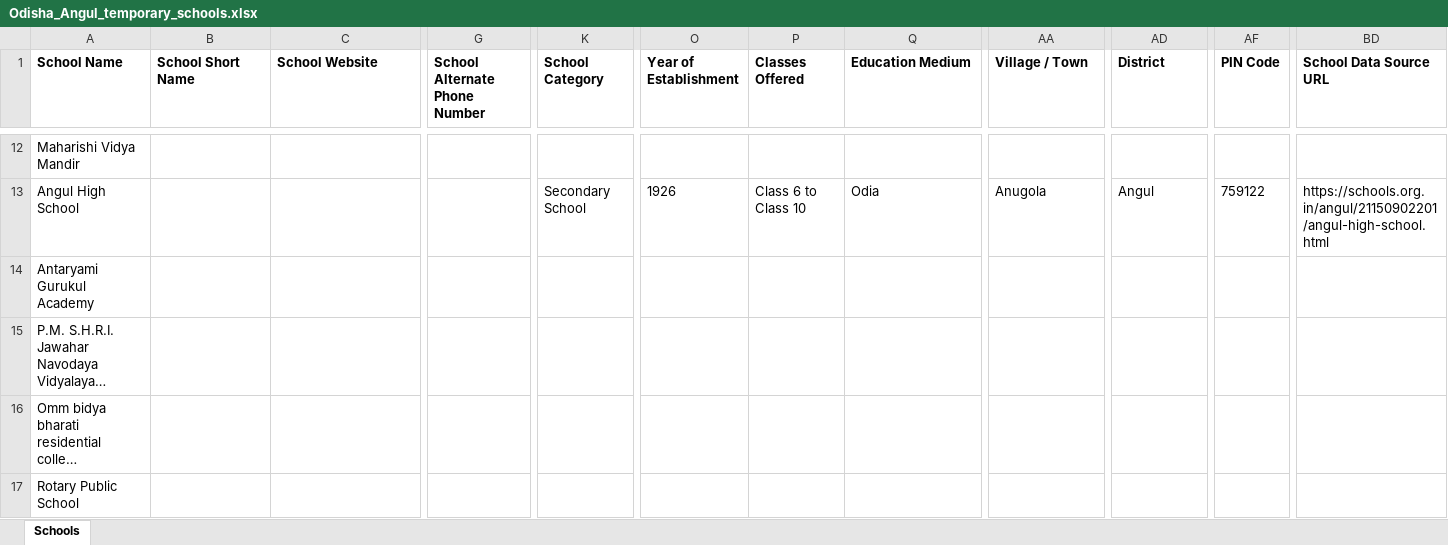
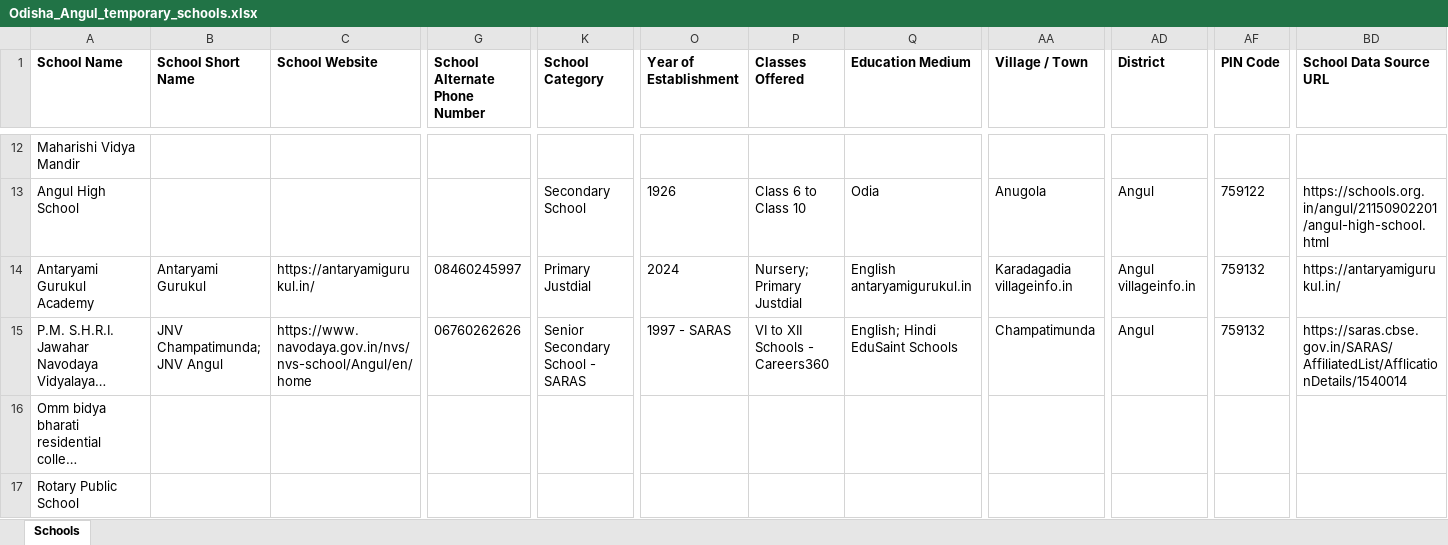
Before and after one commit to anandsagar6/School_Data_Scraper, an Excel workbook: Temp_Data/Odisha_Angul_temporary_schools.xlsx, sheet Schools, drawn as a sheet; only a part is shown, gaps mark what is left out; long unchanged cells end in …; values as stored, in another font and other column widths than the file's, no borders; the diff covers the shown part only; the diff names each change by its address in the sheet, - before the commit and + after, or states it on an @@ line.

```diff
--- a/Temp_Data/Odisha_Angul_temporary_schools.xlsx (sheet Schools)
+++ b/Temp_Data/Odisha_Angul_temporary_schools.xlsx (sheet Schools)
-B14 (School Short Name): (empty)
+B14 (School Short Name): Antaryami Gurukul
-C14 (School Website): (empty)
+C14 (School Website): https://antaryamigurukul.in/
-G14 (School Alternate Phone Number): (empty)
+G14 (School Alternate Phone Number): 08460245997
-K14 (School Category): (empty)
+K14 (School Category): Primary Justdial
-O14 (Year of Establishment): (empty)
+O14 (Year of Establishment): 2024
-P14 (Classes Offered): (empty)
+P14 (Classes Offered): Nursery; Primary Justdial
-Q14 (Education Medium): (empty)
+Q14 (Education Medium): English antaryamigurukul.in
-AA14 (Village / Town): (empty)
+AA14 (Village / Town): Karadagadia villageinfo.in
-AD14 (District): (empty)
+AD14 (District): Angul villageinfo.in
-AF14:AF15 (PIN Code): (empty)
+AF14:AF15 (PIN Code): 759132
-BD14 (School Data Source URL): (empty)
+BD14 (School Data Source URL): https://antaryamigurukul.in/
-B15 (School Short Name): (empty)
+B15 (School Short Name): JNV Champatimunda; JNV Angul
-C15 (School Website): (empty)
+C15 (School Website): https://www.navodaya.gov.in/nvs/nvs-school/Angul/en/home
-G15 (School Alternate Phone Number): (empty)
+G15 (School Alternate Phone Number): 06760262626
-K15 (School Category): (empty)
+K15 (School Category): Senior Secondary School - SARAS
-O15 (Year of Establishment): (empty)
+O15 (Year of Establishment): 1997 - SARAS
-P15 (Classes Offered): (empty)
+P15 (Classes Offered): VI to XII Schools - Careers360
-Q15 (Education Medium): (empty)
+Q15 (Education Medium): English; Hindi EduSaint Schools
-AA15 (Village / Town): (empty)
+AA15 (Village / Town): Champatimunda
-AD15 (District): (empty)
+AD15 (District): Angul
-BD15 (School Data Source URL): (empty)
+BD15 (School Data Source URL): https://saras.cbse.gov.in/SARAS/AffiliatedList/AfflicationDetails/1540014
```
Also changed, not shown: 16 edited cells elsewhere in this sheet, Excel_Data/current_data.xlsx, Excel_Data/master_data.xlsx, 1 other file.
